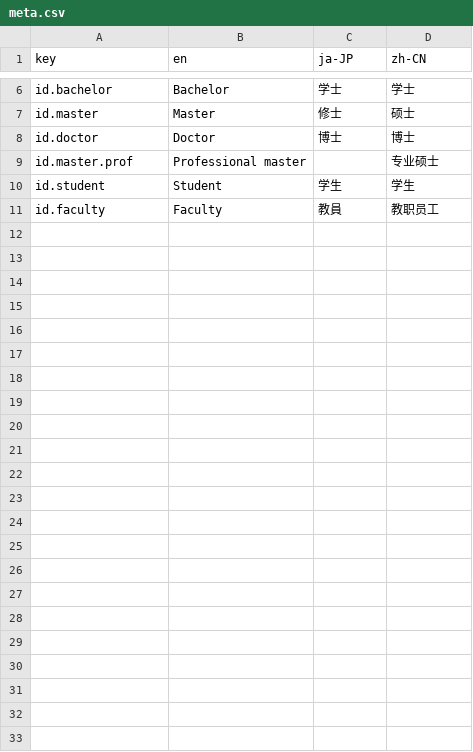
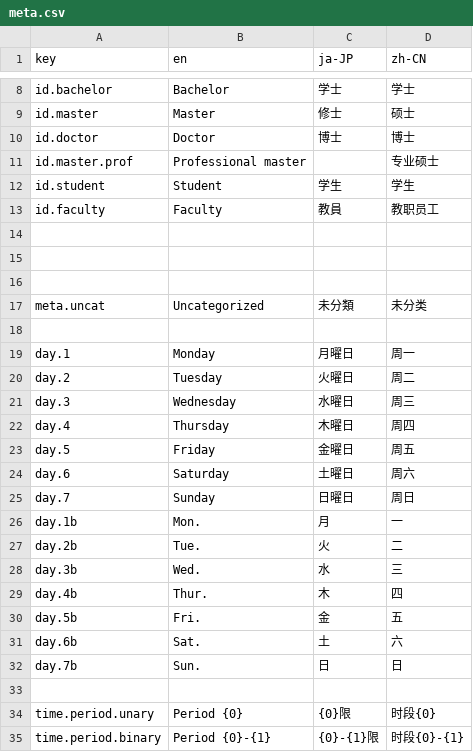
Before and after one commit to BillStark001/openocw, a CSV file: localization/meta.csv, drawn as a sheet; only a part is shown, gaps mark what is left out; the diff covers the shown part only; the diff names each change by its address in the sheet, - before the commit and + after, or states it on an @@ line.

Commit message:
add translations

```diff
--- a/localization/meta.csv
+++ b/localization/meta.csv
+row 14: (empty)
+row 15: (empty)
+row 16: (empty)
+row 17: meta.uncat | Uncategorized | 未分類 | 未分类
+row 18: (empty)
+row 19: day.1 | Monday | 月曜日 | 周一
+row 20: day.2 | Tuesday | 火曜日 | 周二
+row 21: day.3 | Wednesday | 水曜日 | 周三
+row 22: day.4 | Thursday | 木曜日 | 周四
+row 23: day.5 | Friday | 金曜日 | 周五
+row 24: day.6 | Saturday | 土曜日 | 周六
+row 25: day.7 | Sunday | 日曜日 | 周日
+row 26: day.1b | Mon. | 月 | 一
+row 27: day.2b | Tue. | 火 | 二
+row 28: day.3b | Wed. | 水 | 三
+row 29: day.4b | Thur. | 木 | 四
+row 30: day.5b | Fri. | 金 | 五
+row 31: day.6b | Sat. | 土 | 六
+row 32: day.7b | Sun. | 日 | 日
+row 33: (empty)
+row 34: time.period.unary | Period {0} | {0}限 | 时段{0}
+row 35: time.period.binary | Period {0}-{1} | {0}-{1}限 | 时段{0}-{1}
```
Also changed, not shown: 2 added rows and 4 edited cells elsewhere in this file, localization/frontend.csv, localization/tit.csv, 2 other files.
